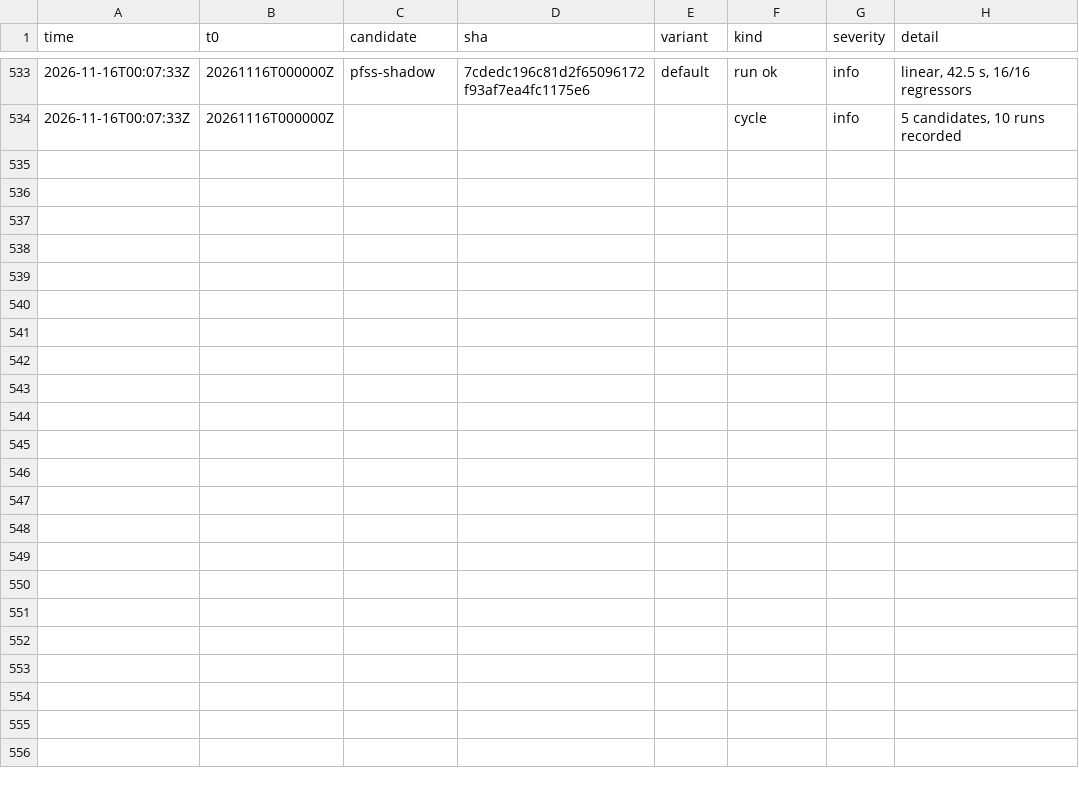
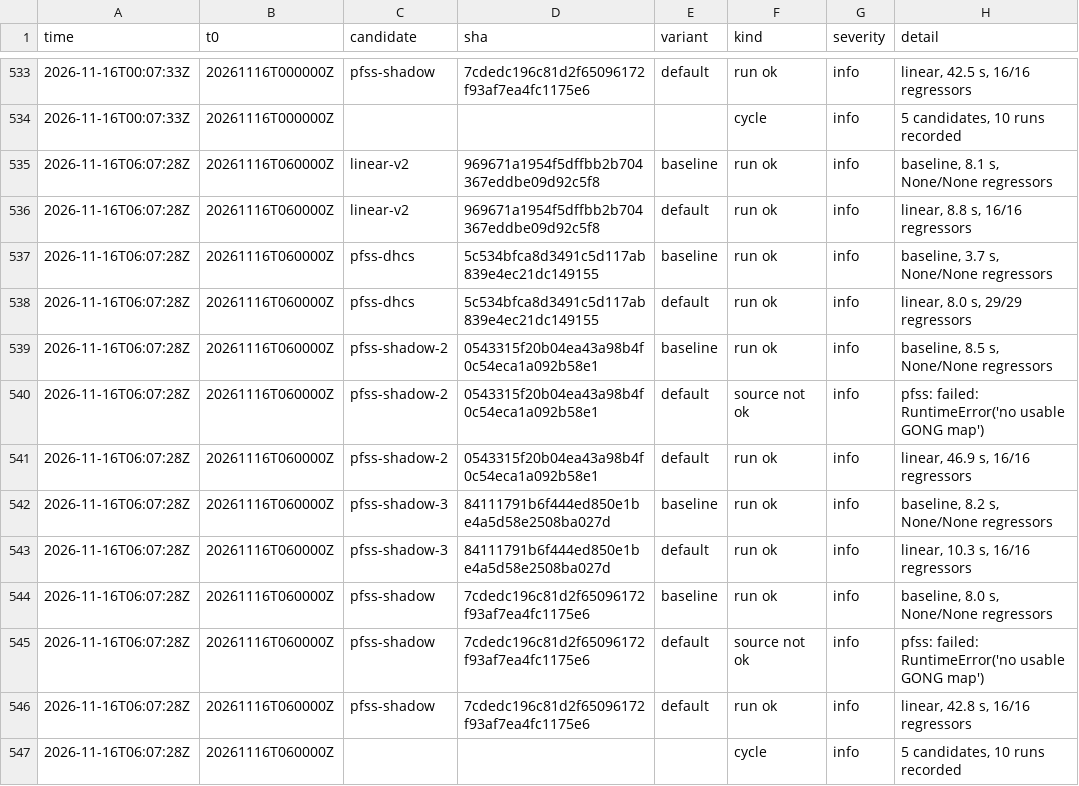
Before and after one commit to chingozhatinashe/benchlab-competition, a CSV file: events/2026-11.csv, drawn as a sheet; only a part is shown, gaps mark what is left out.

```diff
--- a/events/2026-11.csv
+++ b/events/2026-11.csv
@@ -534 +534,14 @@ time,t0,candidate,sha,variant,kind,severity,detail
 2026-11-16T00:07:33Z,20261116T000000Z,,,,cycle,info,"5 candidates, 10 runs recorded"
+2026-11-16T06:07:28Z,20261116T060000Z,linear-v2,969671a1954f5dffbb2b704367eddbe09d92c5f8,baseline,run ok,info,"baseline, 8.1 s, None/None regressors"
+2026-11-16T06:07:28Z,20261116T060000Z,linear-v2,969671a1954f5dffbb2b704367eddbe09d92c5f8,default,run ok,info,"linear, 8.8 s, 16/16 regressors"
+2026-11-16T06:07:28Z,20261116T060000Z,pfss-dhcs,5c534bfca8d3491c5d117ab839e4ec21dc149155,baseline,run ok,info,"baseline, 3.7 s, None/None regressors"
+2026-11-16T06:07:28Z,20261116T060000Z,pfss-dhcs,5c534bfca8d3491c5d117ab839e4ec21dc149155,default,run ok,info,"linear, 8.0 s, 29/29 regressors"
+2026-11-16T06:07:28Z,20261116T060000Z,pfss-shadow-2,0543315f20b04ea43a98b4f0c54eca1a092b58e1,baseline,run ok,info,"baseline, 8.5 s, None/None regressors"
+2026-11-16T06:07:28Z,20261116T060000Z,pfss-shadow-2,0543315f20b04ea43a98b4f0c54eca1a092b58e1,default,source not ok,info,pfss: failed: RuntimeError('no usable GONG map')
+2026-11-16T06:07:28Z,20261116T060000Z,pfss-shadow-2,0543315f20b04ea43a98b4f0c54eca1a092b58e1,default,run ok,info,"linear, 46.9 s, 16/16 regressors"
+2026-11-16T06:07:28Z,20261116T060000Z,pfss-shadow-3,84111791b6f444ed850e1be4a5d58e2508ba027d,baseline,run ok,info,"baseline, 8.2 s, None/None regressors"
+2026-11-16T06:07:28Z,20261116T060000Z,pfss-shadow-3,84111791b6f444ed850e1be4a5d58e2508ba027d,default,run ok,info,"linear, 10.3 s, 16/16 regressors"
+2026-11-16T06:07:28Z,20261116T060000Z,pfss-shadow,7cdedc196c81d2f65096172f93af7ea4fc1175e6,baseline,run ok,info,"baseline, 8.0 s, None/None regressors"
+2026-11-16T06:07:28Z,20261116T060000Z,pfss-shadow,7cdedc196c81d2f65096172f93af7ea4fc1175e6,default,source not ok,info,pfss: failed: RuntimeError('no usable GONG map')
+2026-11-16T06:07:28Z,20261116T060000Z,pfss-shadow,7cdedc196c81d2f65096172f93af7ea4fc1175e6,default,run ok,info,"linear, 42.8 s, 16/16 regressors"
+2026-11-16T06:07:28Z,20261116T060000Z,,,,cycle,info,"5 candidates, 10 runs recorded"
```
Also changed, not shown: 10 other files.
